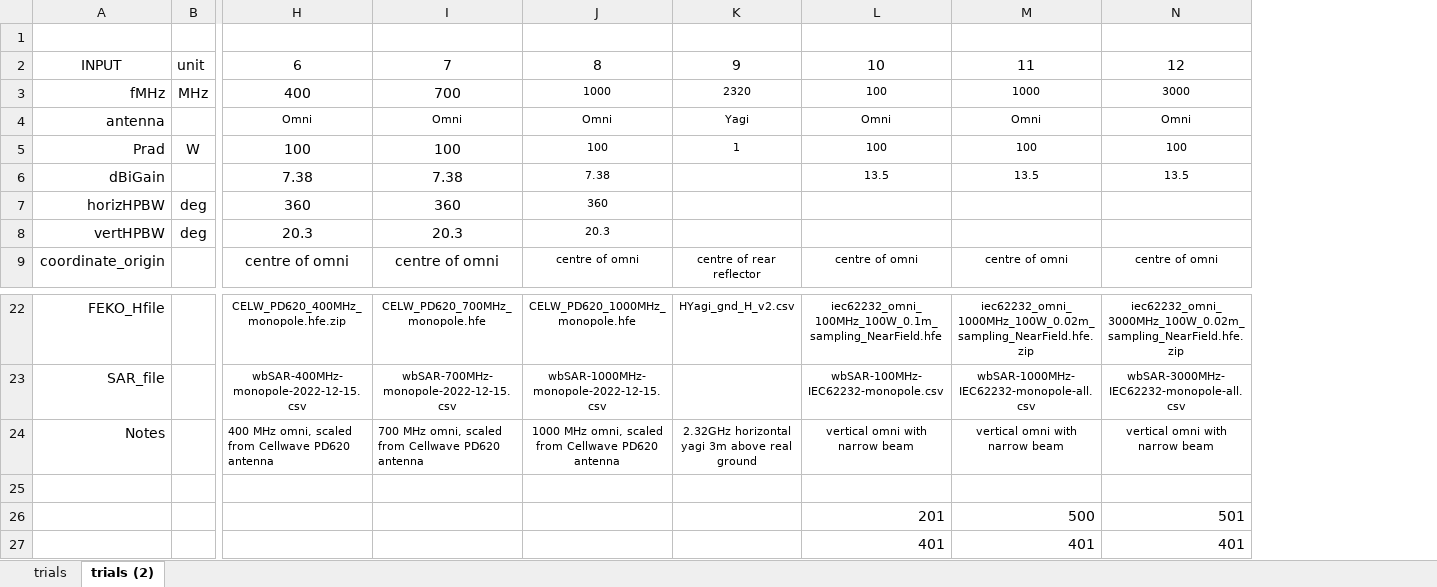
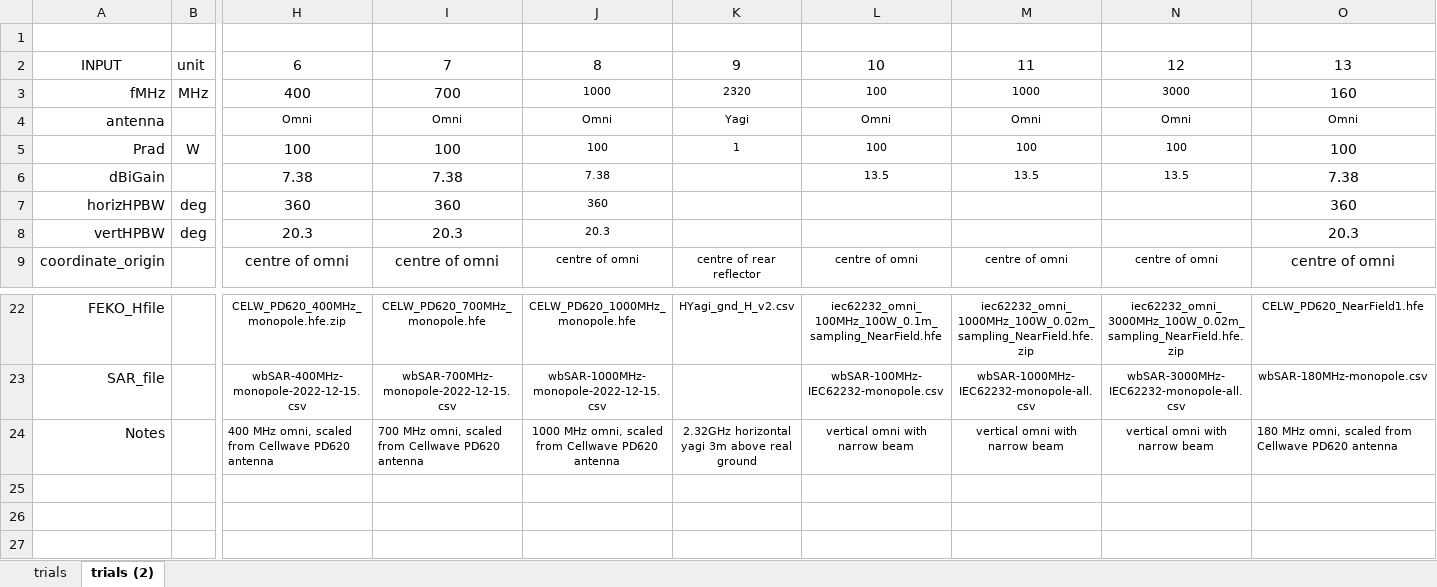
Before and after one commit to dreme/spatial-averaging-wg, an Excel workbook: antennas/spat avg trials.xlsx, sheet trials (2), drawn as a sheet; only a part is shown, gaps mark what is left out; values as stored, in another font and other column widths than the file's, no borders; table styles not drawn; removed rows and columns are numbered as before the commit, all else as after; rows hold the shown columns only; the diff names each change by its address in the sheet, - before the commit and + after, or states it on an @@ line.

```diff
--- a/antennas/spat avg trials.xlsx (sheet trials (2))
+++ b/antennas/spat avg trials.xlsx (sheet trials (2))
+column O, rows 2-9: 13 | 160 | Omni | 100 | 7.38 | 360 | 20.3 | centre of omni; rows 22-24: CELW_PD620_NearField1.hfe | wbSAR-180MHz-monopole.csv | 180 MHz omni, scaled from Cellwave PD620 antenna
-row 25: (empty)
-row 26:  |  |  |  |  |  | 201 | 500 | 501
-row 27:  |  |  |  |  |  | 401 | 401 | 401
```
Also changed, not shown: 38 other files.
